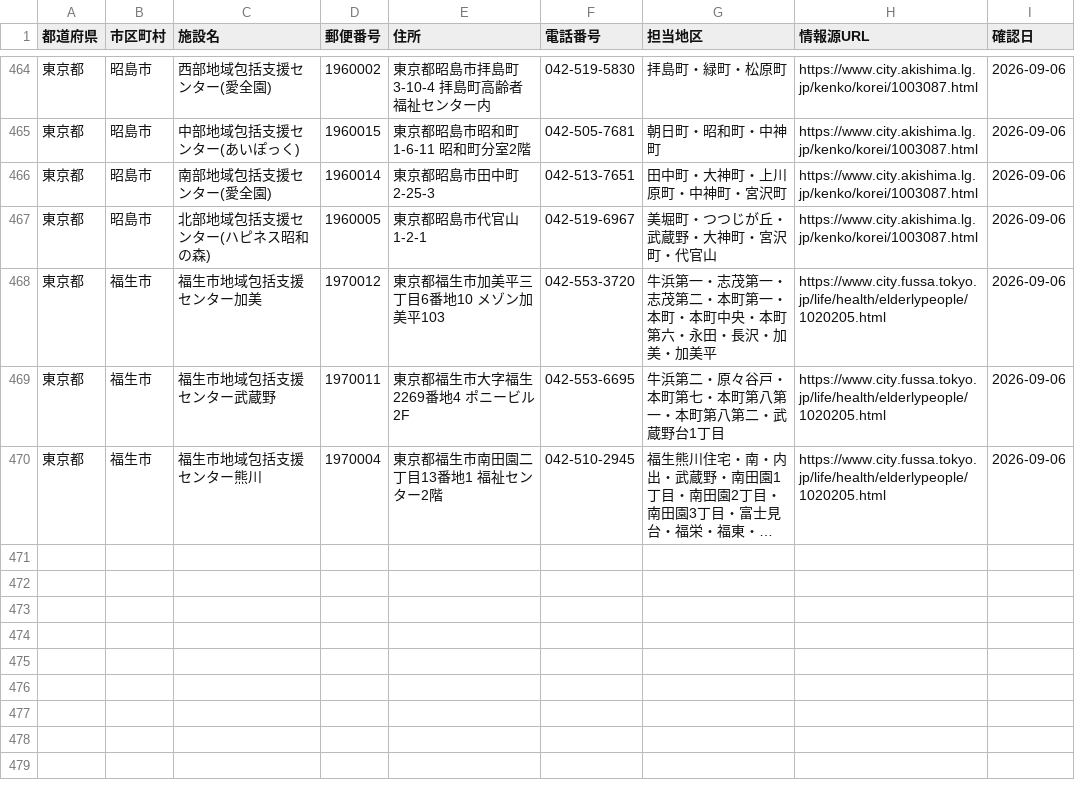
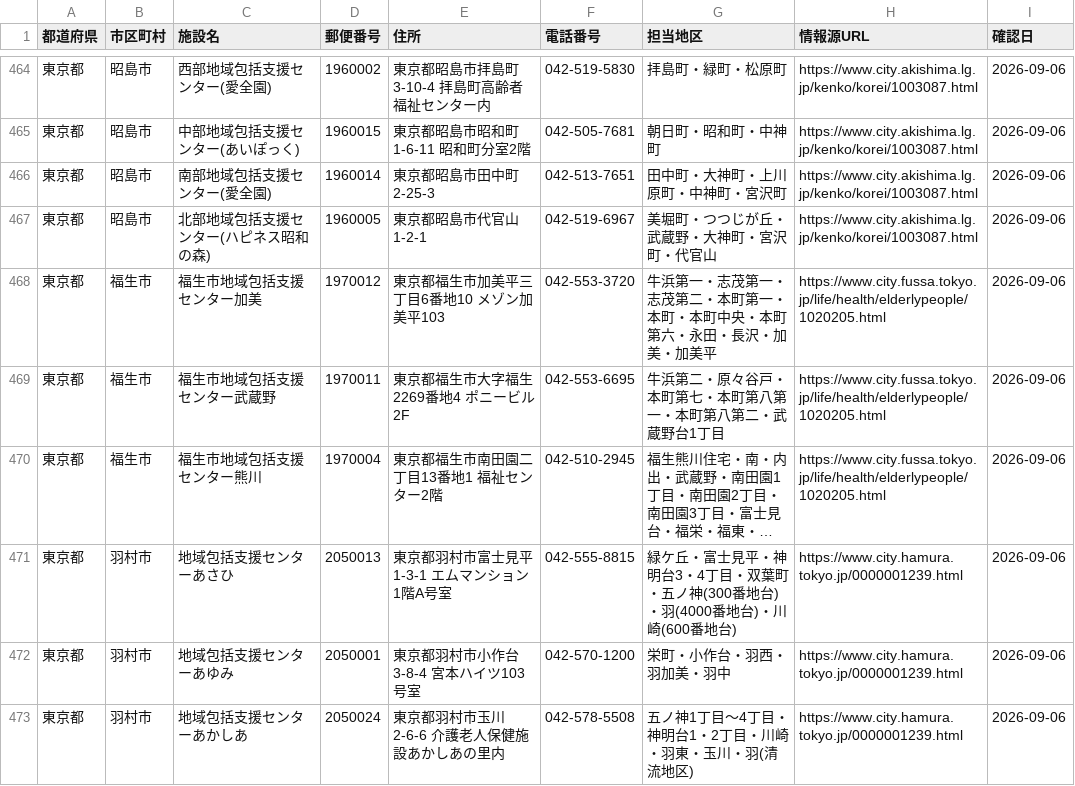
Before and after one commit to shuumeg/holly-village-app, a CSV file: data/centers.csv, drawn as a sheet; only a part is shown, gaps mark what is left out; long unchanged cells end in …; the diff names each change by its address in the sheet, - before the commit and + after, or states it on an @@ line.

```diff
--- a/data/centers.csv
+++ b/data/centers.csv
+row 471: 東京都 | 羽村市 | 地域包括支援センターあさひ | 2050013 | 東京都羽村市富士見平1-3-1 エムマンション1階A号室 | 042-555-8815 | 緑ケ丘・富士見平・神明台3・4丁目・双葉町・五ノ神(300番地台)・羽(4000番地台)・川崎(600番地台) | https://www.city.hamura.tokyo.jp/0000001239.html | 2026-09-06
+row 472: 東京都 | 羽村市 | 地域包括支援センターあゆみ | 2050001 | 東京都羽村市小作台3-8-4 宮本ハイツ103号室 | 042-570-1200 | 栄町・小作台・羽西・羽加美・羽中 | https://www.city.hamura.tokyo.jp/0000001239.html | 2026-09-06
+row 473: 東京都 | 羽村市 | 地域包括支援センターあかしあ | 2050024 | 東京都羽村市玉川2-6-6 介護老人保健施設あかしあの里内 | 042-578-5508 | 五ノ神1丁目～4丁目・神明台1・2丁目・川崎・羽東・玉川・羽(清流地区) | https://www.city.hamura.tokyo.jp/0000001239.html | 2026-09-06
```
Also changed, not shown: data/centers_import.csv.
